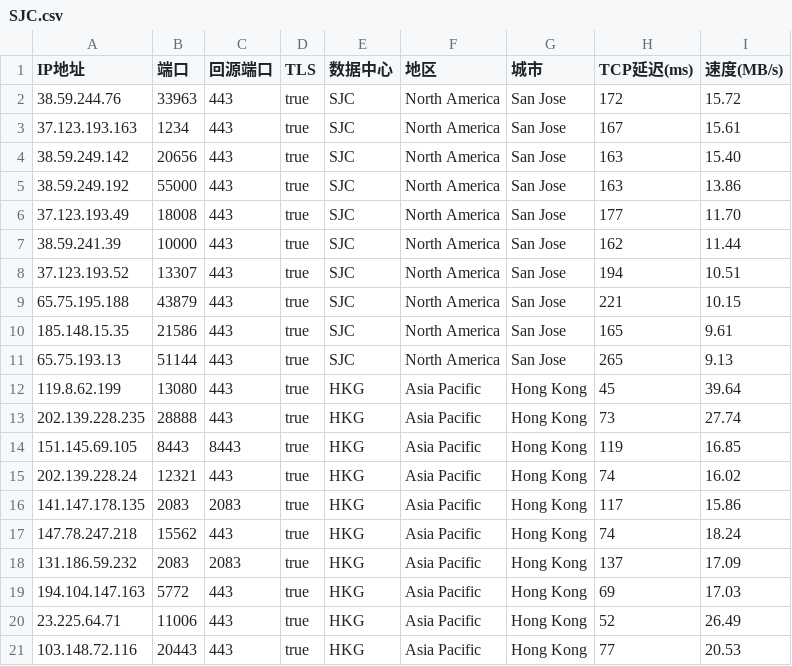
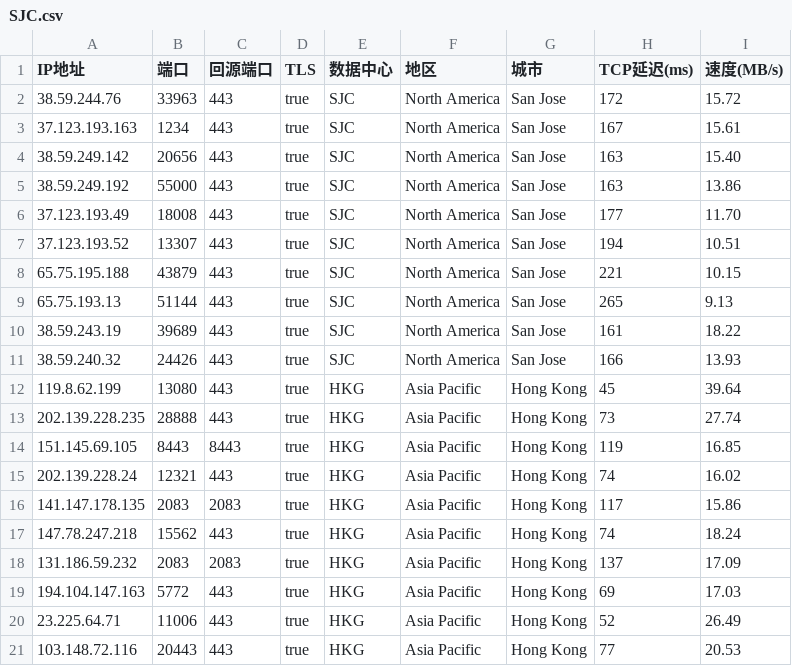
Before and after one commit to weitian8/RM-AX6000-OP, a CSV file: custom/redmi_ax6000/hanwckf/SJC.csv, drawn as a sheet; removed rows and columns are numbered as before the commit, all else as after; the diff names each change by its address in the sheet, - before the commit and + after, or states it on an @@ line.

Commit message:
Add files via upload

```diff
--- a/custom/redmi_ax6000/hanwckf/SJC.csv
+++ b/custom/redmi_ax6000/hanwckf/SJC.csv
-row 7: 38.59.241.39 | 10000 | 443 | true | SJC | North America | San Jose | 162 | 11.44
-row 10: 185.148.15.35 | 21586 | 443 | true | SJC | North America | San Jose | 165 | 9.61
+row 10: 38.59.243.19 | 39689 | 443 | true | SJC | North America | San Jose | 161 | 18.22
+row 11: 38.59.240.32 | 24426 | 443 | true | SJC | North America | San Jose | 166 | 13.93
```
